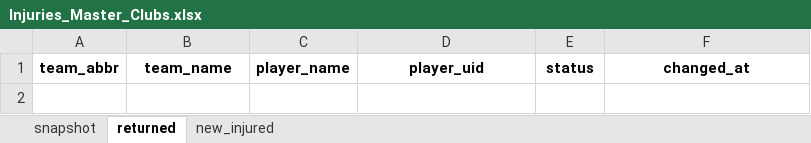
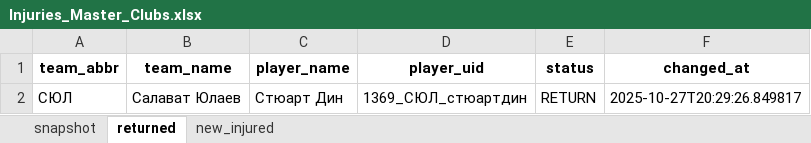
Before and after one commit to GG-Andrew/khl-cloud-results, an Excel workbook: khl/Injuries_Master_Clubs.xlsx, sheet returned, drawn as a sheet; values as stored, in another font and other column widths than the file's, no borders; the diff names each change by its address in the sheet, - before the commit and + after, or states it on an @@ line.

```diff
--- a/khl/Injuries_Master_Clubs.xlsx (sheet returned)
+++ b/khl/Injuries_Master_Clubs.xlsx (sheet returned)
+row 2: СЮЛ | Салават Юлаев | Стюарт Дин | 1369_СЮЛ_стюартдин | RETURN | 2025-10-27T20:29:26.849817
```
Also changed, not shown: sheet snapshot, sheet new_injured, khl/khl_players_stats_1369.xlsx, khl/khl_referees_stats_1369.xlsx, 4 other files.
